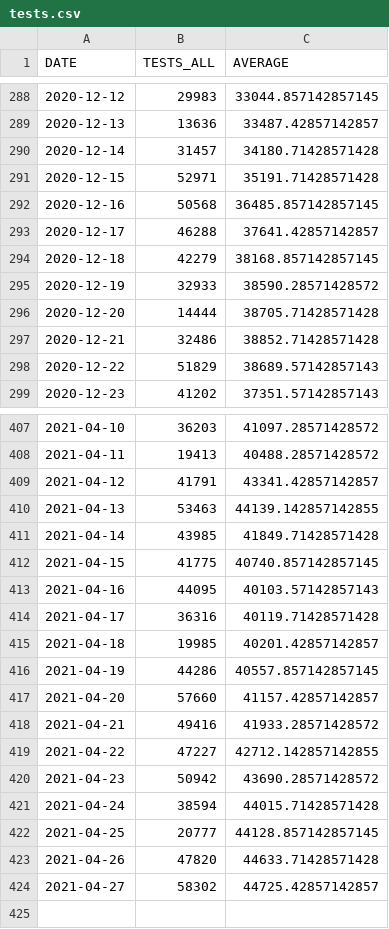
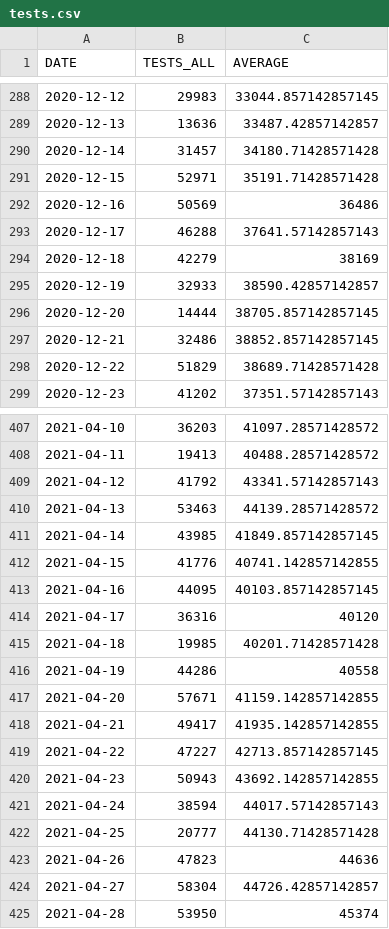
Before and after one commit to bmesuere/covid, a CSV file: data/tests.csv, drawn as a sheet; only a part is shown, gaps mark what is left out; the diff covers the shown part only.

```diff
--- a/data/tests.csv
+++ b/data/tests.csv
@@ -291,9 +291,9 @@
 "2020-12-15",52971,35191.71428571428
-"2020-12-16",50568,36485.857142857145
-"2020-12-17",46288,37641.42857142857
-"2020-12-18",42279,38168.857142857145
-"2020-12-19",32933,38590.28571428572
-"2020-12-20",14444,38705.71428571428
-"2020-12-21",32486,38852.71428571428
-"2020-12-22",51829,38689.57142857143
+"2020-12-16",50569,36486
+"2020-12-17",46288,37641.57142857143
+"2020-12-18",42279,38169
+"2020-12-19",32933,38590.42857142857
+"2020-12-20",14444,38705.857142857145
+"2020-12-21",32486,38852.857142857145
+"2020-12-22",51829,38689.71428571428
 "2020-12-23",41202,37351.57142857143
@@ -408,17 +408,18 @@
 "2021-04-11",19413,40488.28571428572
-"2021-04-12",41791,43341.42857142857
-"2021-04-13",53463,44139.142857142855
-"2021-04-14",43985,41849.71428571428
-"2021-04-15",41775,40740.857142857145
-"2021-04-16",44095,40103.57142857143
-"2021-04-17",36316,40119.71428571428
-"2021-04-18",19985,40201.42857142857
-"2021-04-19",44286,40557.857142857145
-"2021-04-20",57660,41157.42857142857
-"2021-04-21",49416,41933.28571428572
-"2021-04-22",47227,42712.142857142855
-"2021-04-23",50942,43690.28571428572
-"2021-04-24",38594,44015.71428571428
-"2021-04-25",20777,44128.857142857145
-"2021-04-26",47820,44633.71428571428
-"2021-04-27",58302,44725.42857142857
+"2021-04-12",41792,43341.57142857143
+"2021-04-13",53463,44139.28571428572
+"2021-04-14",43985,41849.857142857145
+"2021-04-15",41776,40741.142857142855
+"2021-04-16",44095,40103.857142857145
+"2021-04-17",36316,40120
+"2021-04-18",19985,40201.71428571428
+"2021-04-19",44286,40558
+"2021-04-20",57671,41159.142857142855
+"2021-04-21",49417,41935.142857142855
+"2021-04-22",47227,42713.857142857145
+"2021-04-23",50943,43692.142857142855
+"2021-04-24",38594,44017.57142857143
+"2021-04-25",20777,44130.71428571428
+"2021-04-26",47823,44636
+"2021-04-27",58304,44726.42857142857
+"2021-04-28",53950,45374
```
Also changed, not shown: 8 edited cells elsewhere in this file, data/cases.csv, data/deaths.csv, 1 other file.
